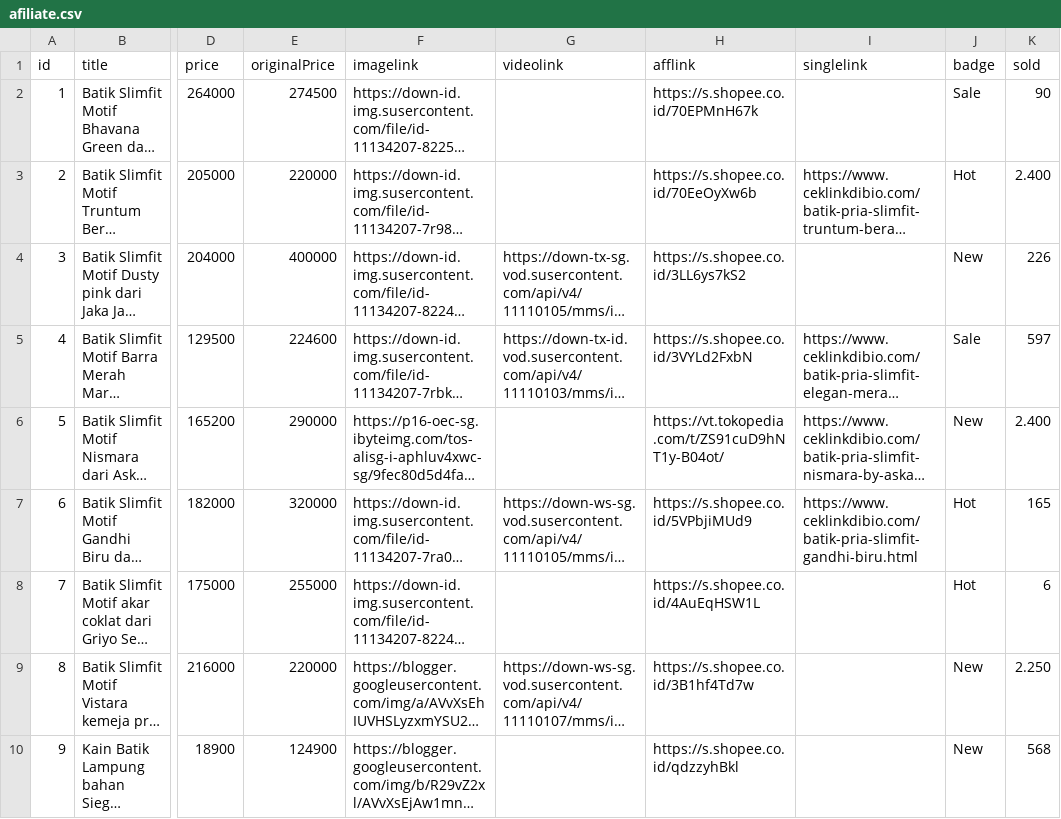
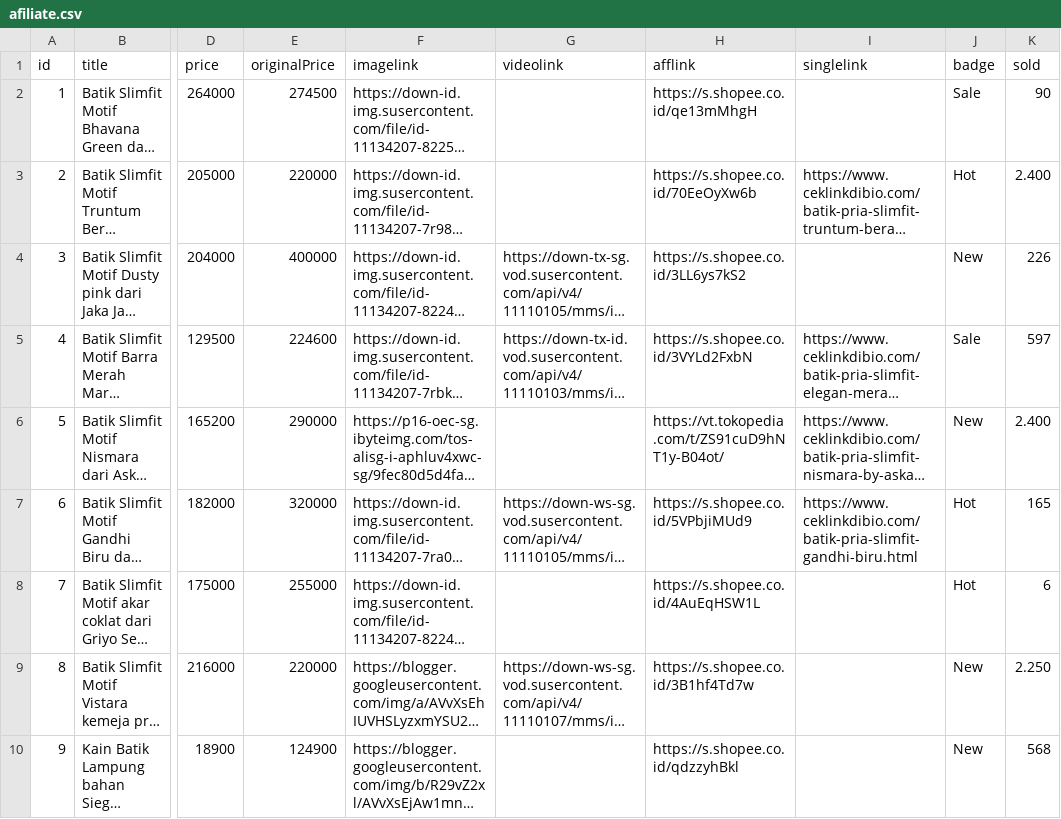
Before and after one commit to rsetiawan0/ceklinkdibio, a CSV file: data/afiliate.csv, drawn as a sheet; only a part is shown, gaps mark what is left out; long unchanged cells end in …; the diff names each change by its address in the sheet, - before the commit and + after, or states it on an @@ line.

Commit message:
Update afiliate.csv
Signed-off-by: rsetiawan0 <41310002+rsetiawan0@users.noreply.github.com>

```diff
--- a/data/afiliate.csv
+++ b/data/afiliate.csv
-H2 (afflink): https://s.shopee.co.id/70EPMnH67k
+H2 (afflink): https://s.shopee.co.id/qe13mMhgH
```
